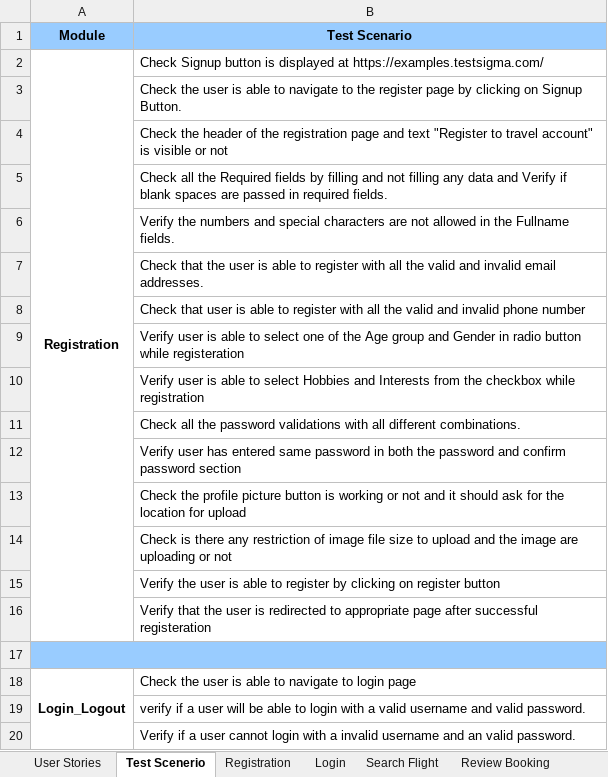
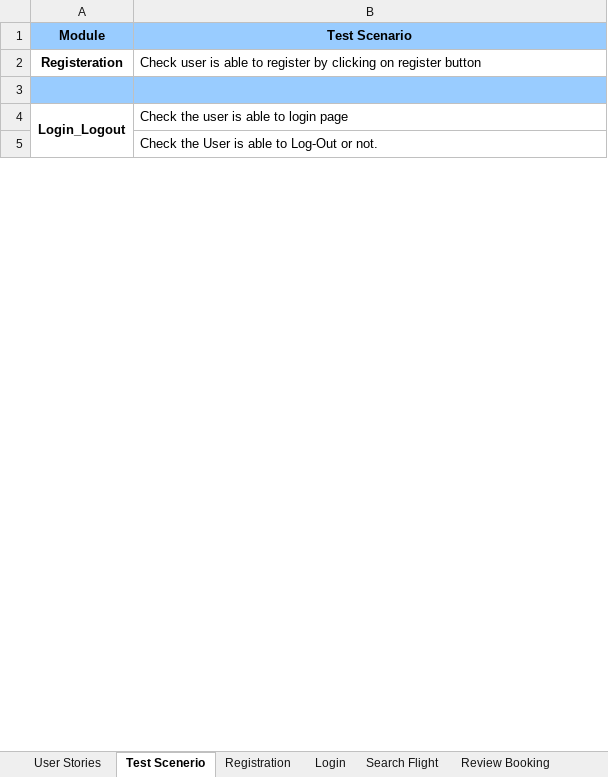
Before and after one commit to PunitaJhamnani/Example_Travel, an Excel workbook: Group5_Example_Travel.xlsx, sheet Test Scenerio, drawn as a sheet; only a part is shown; values as stored, in another font and other column widths than the file's, no borders; removed rows and columns are numbered as before the commit, all else as after; the diff covers the shown part only; the diff names each change by its address in the sheet, - before the commit and + after, or states it on an @@ line.

Commit message:
Add files via upload

```diff
--- a/Group5_Example_Travel.xlsx (sheet Test Scenerio)
+++ b/Group5_Example_Travel.xlsx (sheet Test Scenerio)
-row 2: Registration | Check Signup button is displayed at https://examples.testsigma.com/
-row 3:  | Check the user is able to navigate to the register page by clicking on Signup Button.
-row 4:  | Check the header of the registration page and text "Register to travel account" is visible or not
-row 5:  | Check all the Required fields by filling and not filling any data and Verify if blank spaces are passed in required fields.
-row 6:  | Verify the numbers and special characters are not allowed in the Fullname fields.
-row 7:  | Check that the user is able to register with all the valid and invalid email addresses.
-row 8:  | Check that user is able to register with all the valid and invalid phone number
-row 9:  | Verify user is able to select one of the Age group and Gender in radio button while registeration
-row 10:  | Verify user is able to select Hobbies and Interests from the checkbox while registration
-row 11:  | Check all the password validations with all different combinations.
-row 12:  | Verify user has entered same password in both the password and confirm password section
-row 13:  | Check the profile picture button is working or not and it should ask for the location for upload
-row 14:  | Check is there any restriction of image file size to upload and the image are uploading or not
-row 15:  | Verify the user is able to register by clicking on register button
-row 16:  | Verify that the user is redirected to appropriate page after successful registeration
+row 2: Registeration | Check user is able to register by clicking on register button
-A17:B17 merged
-B4 (Test Scenario): Check the user is able to navigate to login page
+B4 (Test Scenario): Check the user is able to login page
-B5 (Test Scenario): verify if a user will be able to login with a valid username and valid password.
+B5 (Test Scenario): Check the User is able to Log-Out or not.
-row 20:  | Verify if a user cannot login with a invalid username and an valid password.
```
Also changed, not shown: 3 added rows, 76 removed rows, 3 edited cells, cell formats and merged cells elsewhere in this sheet.
